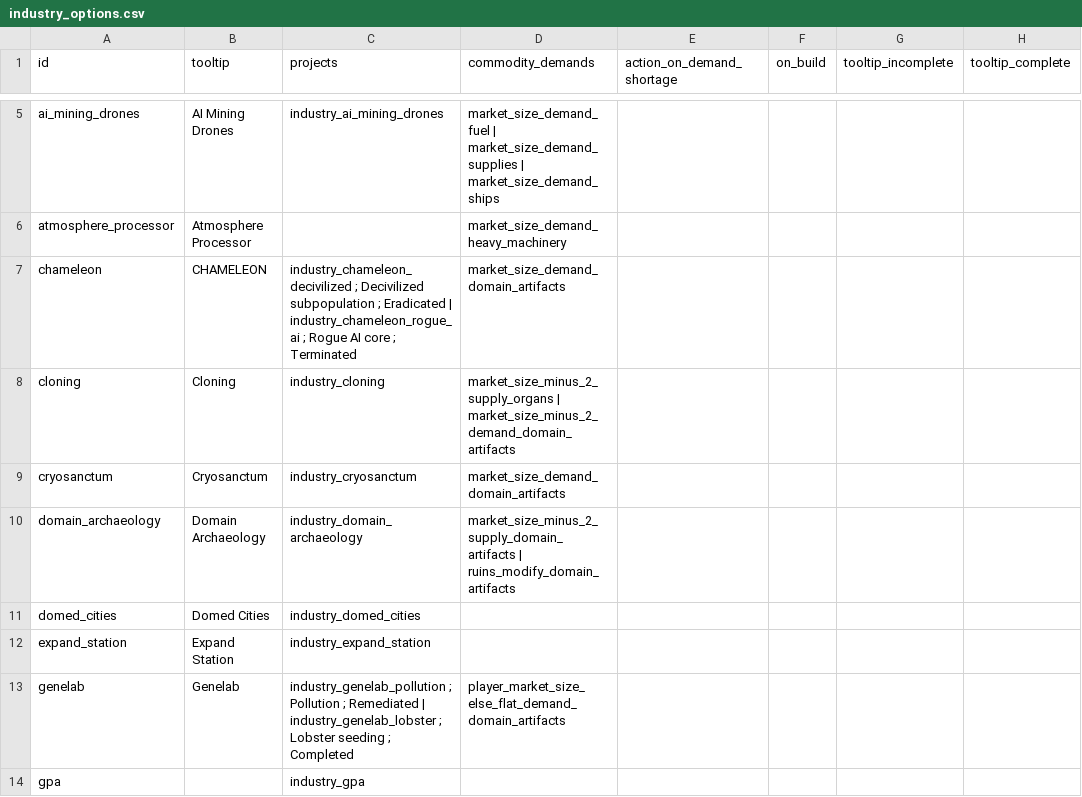
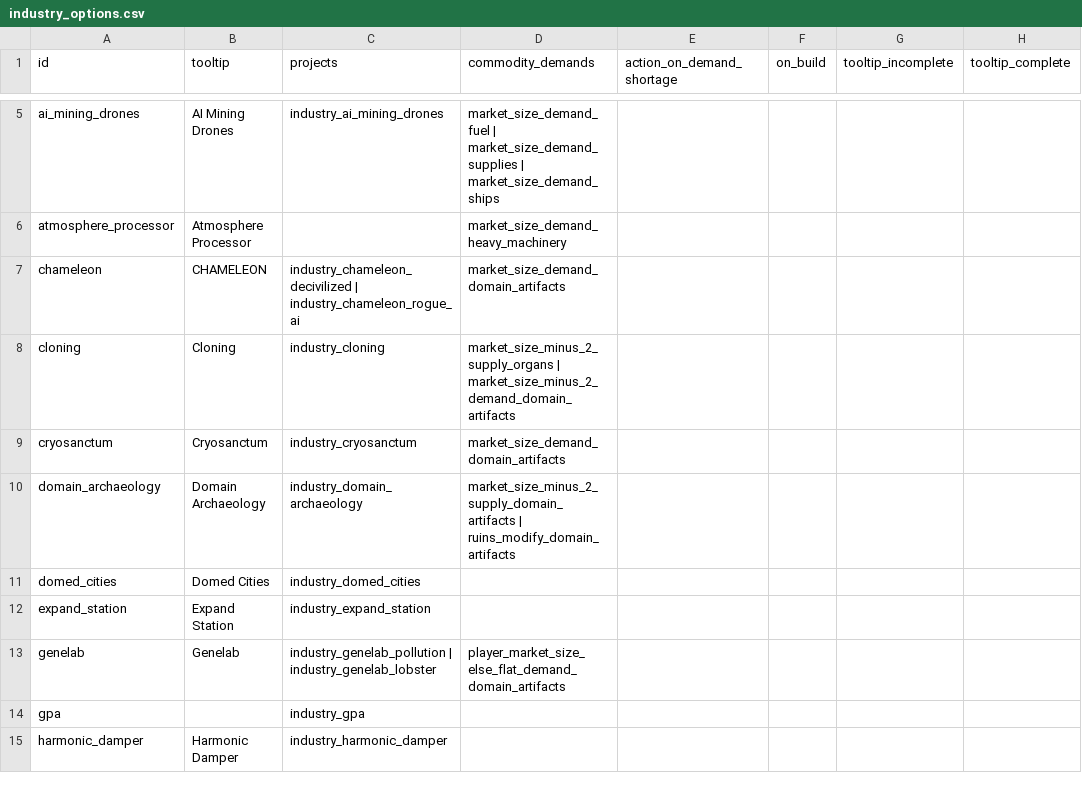
Before and after one commit to boggledstarsector/TASC, a CSV file: data/campaign/terraforming/industry_options.csv, drawn as a sheet; only a part is shown, gaps mark what is left out; the shorter side is filled out with more unchanged rows; the diff names each change by its address in the sheet, - before the commit and + after, or states it on an @@ line.

```diff
--- a/data/campaign/terraforming/industry_options.csv
+++ b/data/campaign/terraforming/industry_options.csv
-C7 (projects): industry_chameleon_decivilized ; Decivilized subpopulation ; Eradicated | industry_chameleon_rogue_ai ; Rogue AI core ; Terminated
+C7 (projects): industry_chameleon_decivilized | industry_chameleon_rogue_ai
-C13 (projects): industry_genelab_pollution ; Pollution ; Remediated | industry_genelab_lobster ; Lobster seeding ; Completed
+C13 (projects): industry_genelab_pollution | industry_genelab_lobster
```
Also changed, not shown: data/campaign/terraforming/project_effects.csv, data/campaign/terraforming/terraforming_requirement.csv, 21 other files.
